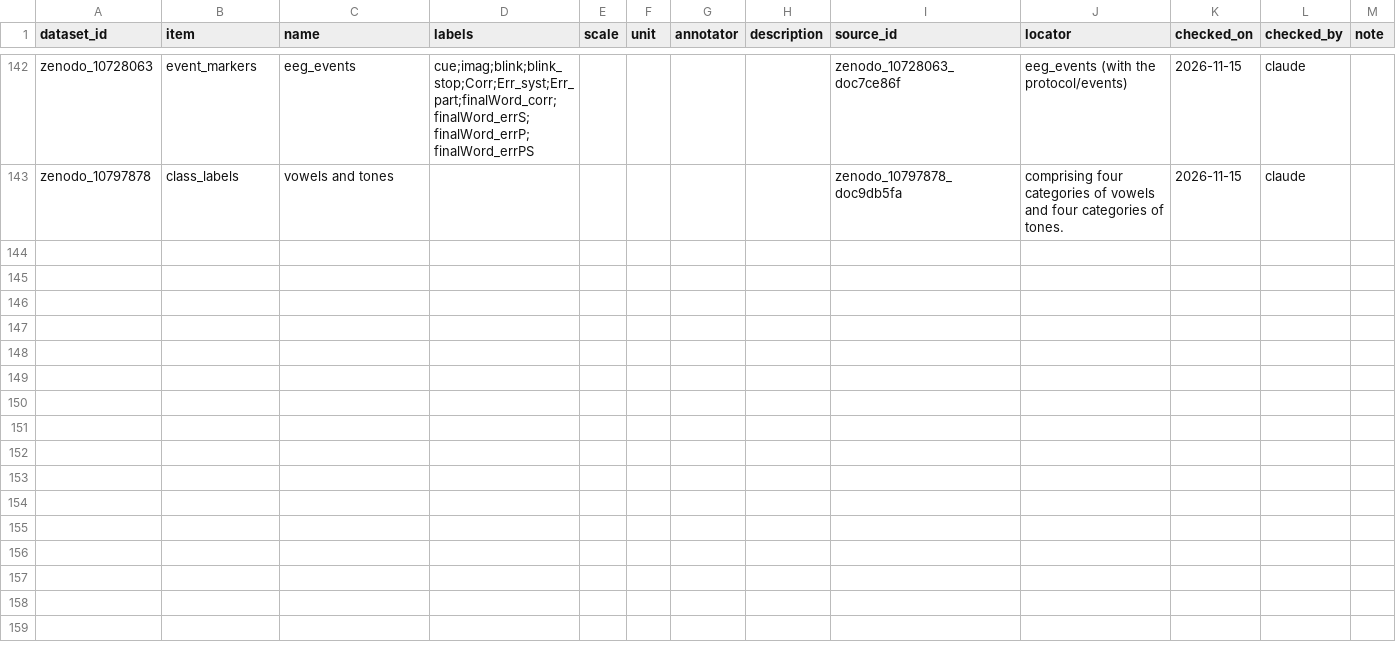
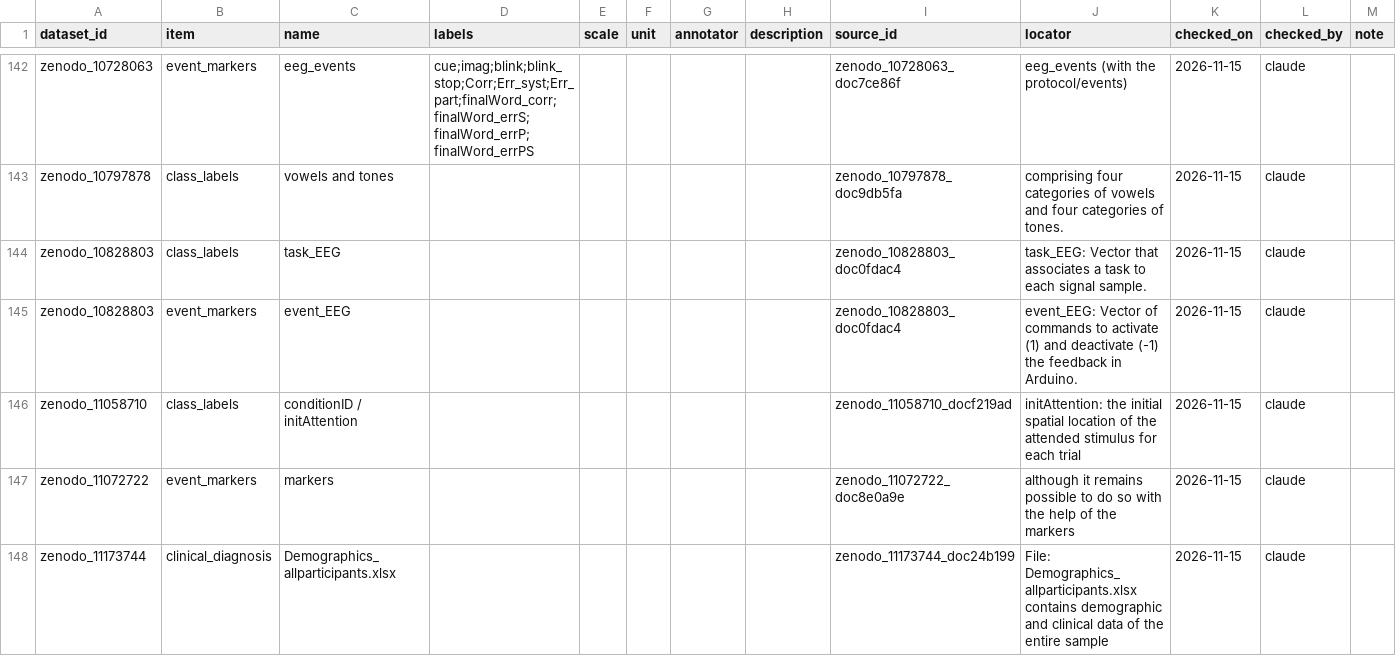
Before and after one commit to itoten/eeg_dataset_db, a CSV file: data/annotations.csv, drawn as a sheet; only a part is shown, gaps mark what is left out; the diff covers the shown part only.

```diff
--- a/data/annotations.csv
+++ b/data/annotations.csv
@@ -143 +143,6 @@ zenodo_10728063,event_markers,eeg_events,cue;imag;blink;blink_stop;Corr;Err_syst
 zenodo_10797878,class_labels,vowels and tones,,,,,,zenodo_10797878_doc9db5fa,comprising four categories of vowels and four categories of tones.,2026-11-15,claude,
+zenodo_10828803,class_labels,task_EEG,,,,,,zenodo_10828803_doc0fdac4,task_EEG: Vector that associates a task to each signal sample.,2026-11-15,claude,
+zenodo_10828803,event_markers,event_EEG,,,,,,zenodo_10828803_doc0fdac4,event_EEG: Vector of commands to activate (1) and deactivate (-1) the feedback in Arduino.,2026-11-15,claude,
+zenodo_11058710,class_labels,conditionID / initAttention,,,,,,zenodo_11058710_docf219ad,initAttention: the initial spatial location of the attended stimulus for each trial,2026-11-15,claude,
+zenodo_11072722,event_markers,markers,,,,,,zenodo_11072722_doc8e0a9e,although it remains possible to do so with the help of the markers,2026-11-15,claude,
+zenodo_11173744,clinical_diagnosis,Demographics_allparticipants.xlsx,,,,,,zenodo_11173744_doc24b199,File: Demographics_allparticipants.xlsx contains demographic and clinical data of the entire sample,2026-11-15,claude,
```
Also changed, not shown: 5 added rows elsewhere in this file, data/acquisition_setups.csv, data/dataset_sources.csv, 11 other files.
